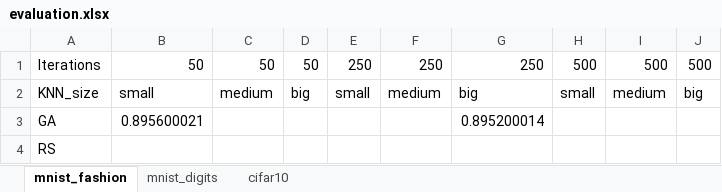
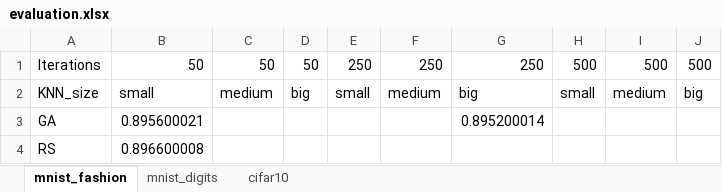
Before and after one commit to OgLocGreen/Genetic_Algorithm, an Excel workbook: data/evaluation.xlsx, sheet mnist_fashion, drawn as a sheet; values as stored, in another font and other column widths than the file's, no borders; the diff names each change by its address in the sheet, - before the commit and + after, or states it on an @@ line.

```diff
--- a/data/evaluation.xlsx (sheet mnist_fashion)
+++ b/data/evaluation.xlsx (sheet mnist_fashion)
-B4: (empty)
+B4: 0.896600008
```
Also changed, not shown: 16 other files.
